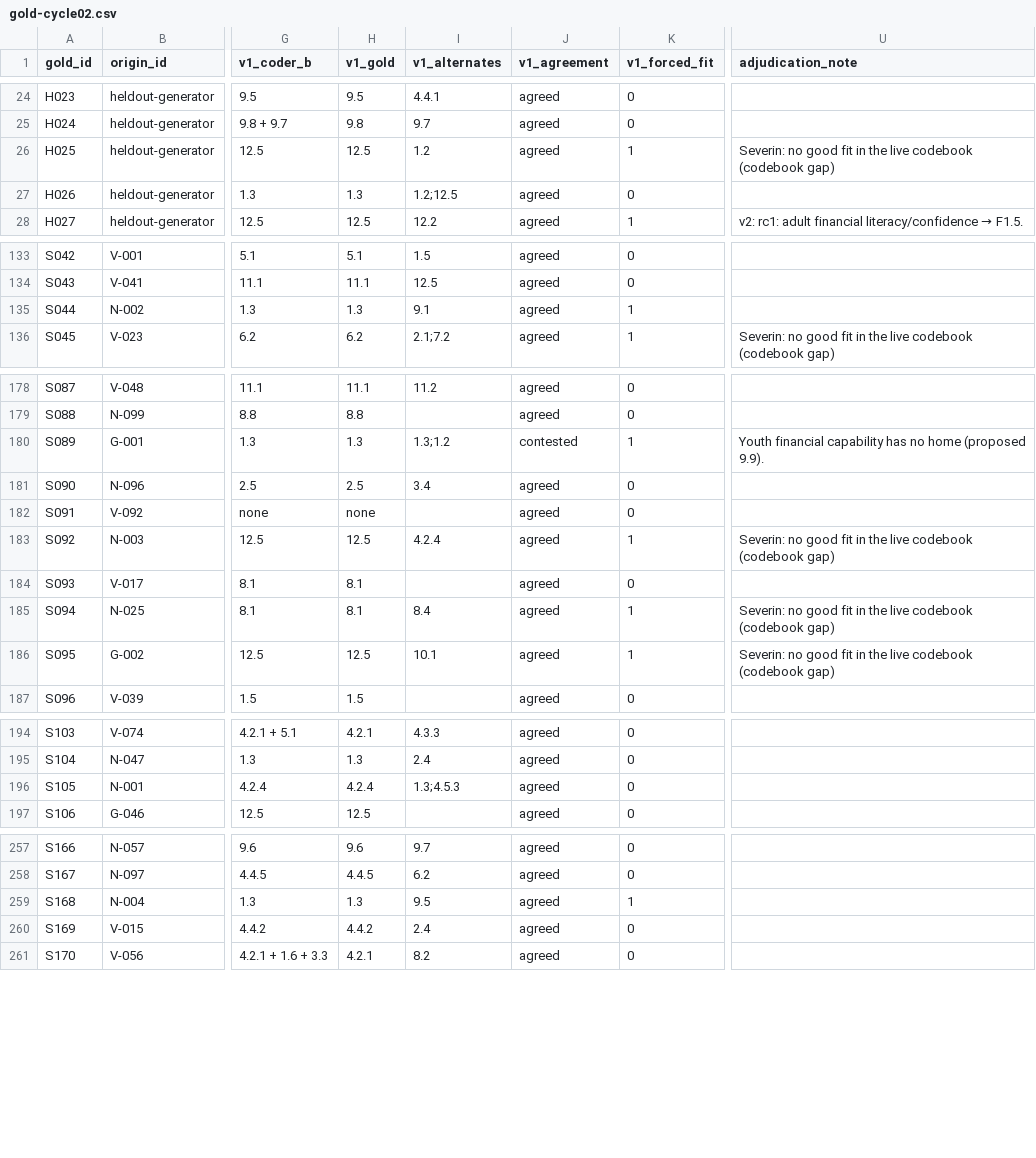
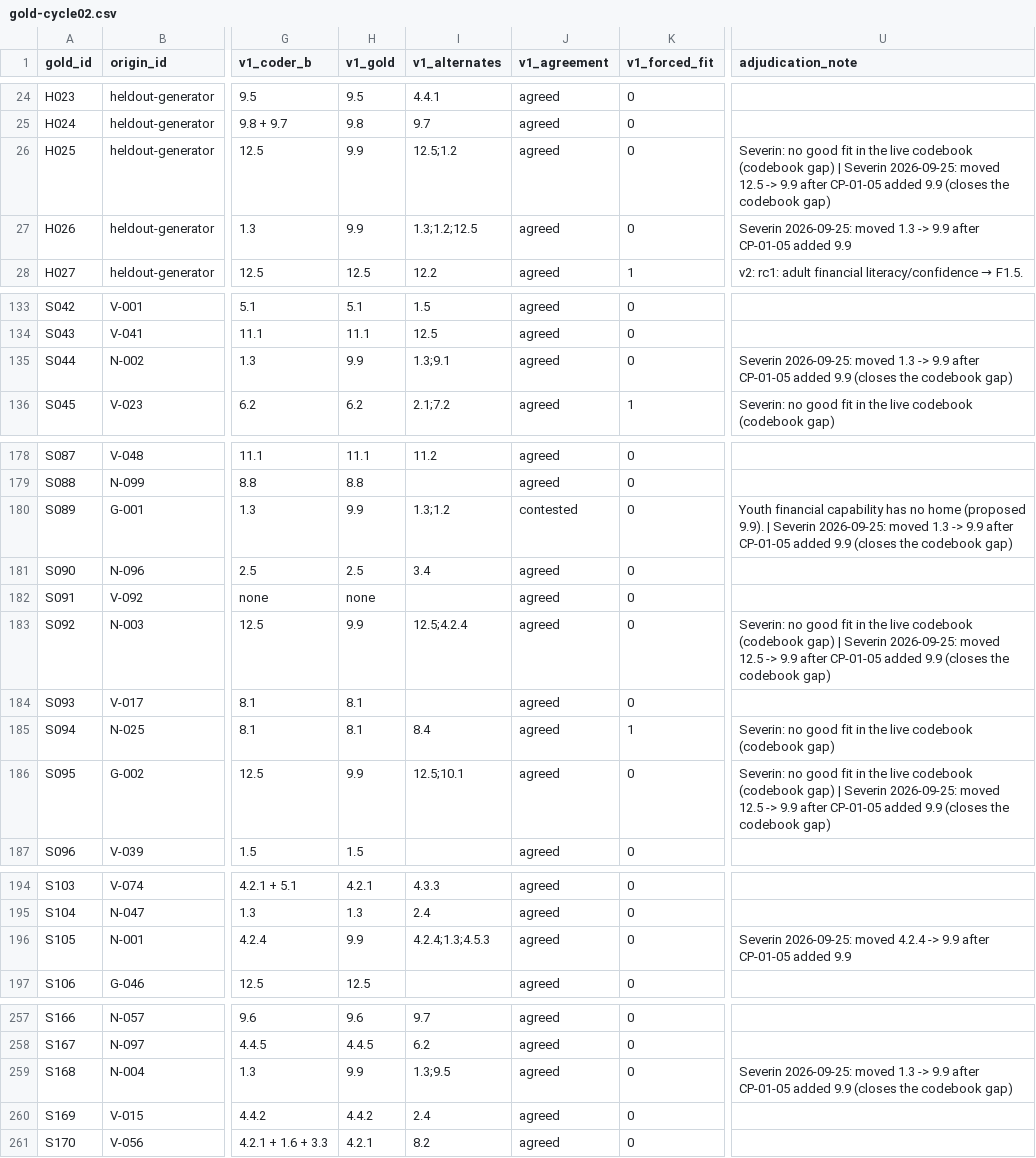
Before and after one commit to sevsevsev/Qualitative-Outcomes-Coder, a CSV file: codebook-refinement/gold/gold-cycle02.csv, drawn as a sheet; only a part is shown, gaps mark what is left out; the diff names each change by its address in the sheet, - before the commit and + after, or states it on an @@ line.

```diff
--- a/codebook-refinement/gold/gold-cycle02.csv
+++ b/codebook-refinement/gold/gold-cycle02.csv
-H26 (v1_gold): 12.5
+H26 (v1_gold): 9.9
-I26 (v1_alternates): 1.2
+I26 (v1_alternates): 12.5;1.2
-K26 (v1_forced_fit): 1
+K26 (v1_forced_fit): 0
-U26 (adjudication_note): …(codebook gap)
+U26 (adjudication_note): …(codebook gap) | Severin 2026-09-25: moved 12.5 -> 9.9 after CP-01-05 added 9.9 (closes the codebook gap)
-H27 (v1_gold): 1.3
+H27 (v1_gold): 9.9
-I27 (v1_alternates): 1.2;12.5
+I27 (v1_alternates): 1.3;1.2;12.5
-U27 (adjudication_note): (empty)
+U27 (adjudication_note): Severin 2026-09-25: moved 1.3 -> 9.9 after CP-01-05 added 9.9
-H135 (v1_gold): 1.3
+H135 (v1_gold): 9.9
-I135 (v1_alternates): 9.1
+I135 (v1_alternates): 1.3;9.1
-K135 (v1_forced_fit): 1
+K135 (v1_forced_fit): 0
-U135 (adjudication_note): (empty)
+U135 (adjudication_note): Severin 2026-09-25: moved 1.3 -> 9.9 after CP-01-05 added 9.9 (closes the codebook gap)
-H180 (v1_gold): 1.3
+H180 (v1_gold): 9.9
-K180 (v1_forced_fit): 1
+K180 (v1_forced_fit): 0
-U180 (adjudication_note): …(proposed 9.9).
+U180 (adjudication_note): …(proposed 9.9). | Severin 2026-09-25: moved 1.3 -> 9.9 after CP-01-05 added 9.9 (closes the codebook gap)
-H183 (v1_gold): 12.5
+H183 (v1_gold): 9.9
-I183 (v1_alternates): 4.2.4
+I183 (v1_alternates): 12.5;4.2.4
-K183 (v1_forced_fit): 1
+K183 (v1_forced_fit): 0
-U183 (adjudication_note): …(codebook gap)
+U183 (adjudication_note): …(codebook gap) | Severin 2026-09-25: moved 12.5 -> 9.9 after CP-01-05 added 9.9 (closes the codebook gap)
-H186 (v1_gold): 12.5
+H186 (v1_gold): 9.9
-I186 (v1_alternates): 10.1
+I186 (v1_alternates): 12.5;10.1
-K186 (v1_forced_fit): 1
+K186 (v1_forced_fit): 0
-U186 (adjudication_note): …(codebook gap)
+U186 (adjudication_note): …(codebook gap) | Severin 2026-09-25: moved 12.5 -> 9.9 after CP-01-05 added 9.9 (closes the codebook gap)
-H196 (v1_gold): 4.2.4
+H196 (v1_gold): 9.9
-I196 (v1_alternates): 1.3;4.5.3
+I196 (v1_alternates): 4.2.4;1.3;4.5.3
-U196 (adjudication_note): (empty)
+U196 (adjudication_note): Severin 2026-09-25: moved 4.2.4 -> 9.9 after CP-01-05 added 9.9
-H259 (v1_gold): 1.3
+H259 (v1_gold): 9.9
-I259 (v1_alternates): 9.5
+I259 (v1_alternates): 1.3;9.5
-K259 (v1_forced_fit): 1
+K259 (v1_forced_fit): 0
-U259 (adjudication_note): (empty)
+U259 (adjudication_note): Severin 2026-09-25: moved 1.3 -> 9.9 after CP-01-05 added 9.9 (closes the codebook gap)
```
